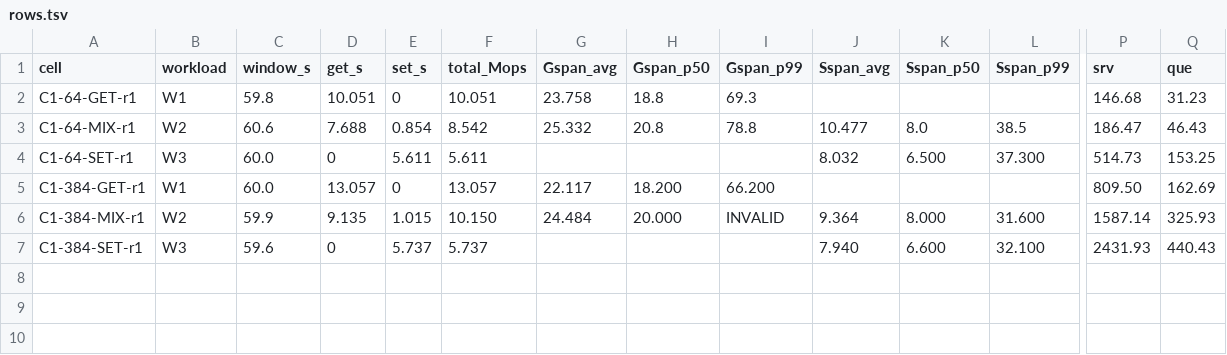
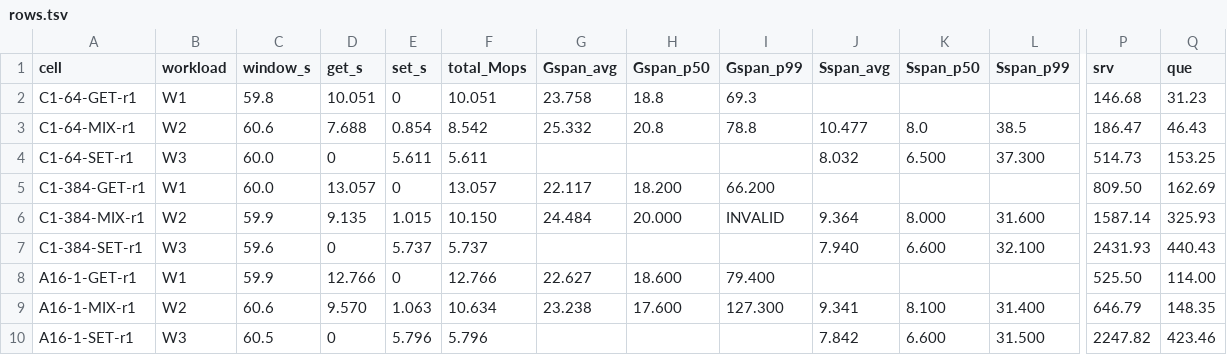
Before and after one commit to Boo-seon-woong/memcached-1.6.42-port_v4, a TSV file: experiments/shape-20260804/rows.tsv, drawn as a sheet; only a part is shown, gaps mark what is left out; rows hold the shown columns only; the diff names each change by its address in the sheet, - before the commit and + after, or states it on an @@ line.

```diff
--- a/experiments/shape-20260804/rows.tsv
+++ b/experiments/shape-20260804/rows.tsv
+row 8: A16-1-GET-r1 | W1 | 59.9 | 12.766 | 0 | 12.766 | 22.627 | 18.600 | 79.400 |  |  |  | 525.50 | 114.00
+row 9: A16-1-MIX-r1 | W2 | 60.6 | 9.570 | 1.063 | 10.634 | 23.238 | 17.600 | 127.300 | 9.341 | 8.100 | 31.400 | 646.79 | 148.35
+row 10: A16-1-SET-r1 | W3 | 60.5 | 0 | 5.796 | 5.796 |  |  |  | 7.842 | 6.600 | 31.500 | 2247.82 | 423.46
```
Also changed, not shown: 4 other files.
